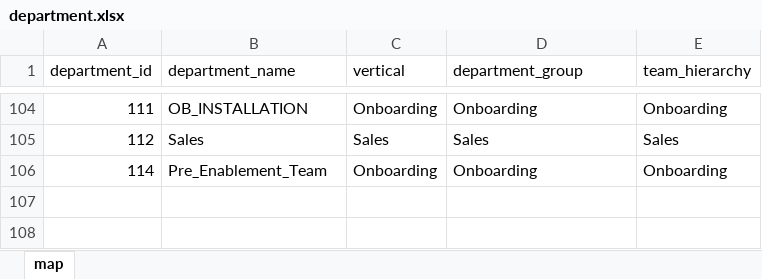
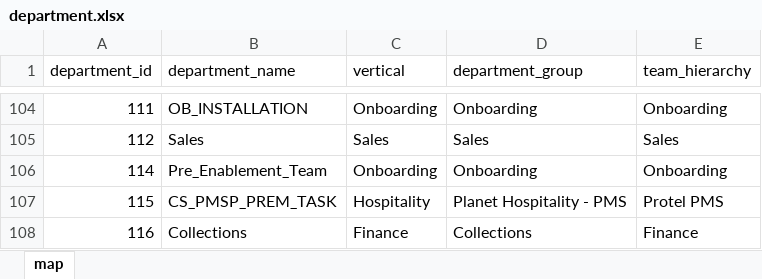
Before and after one commit to anto-rom/Capacity_forecast, an Excel workbook: input_model/department.xlsx, sheet map, drawn as a sheet; only a part is shown, gaps mark what is left out; values as stored, in another font and other column widths than the file's, no borders; table styles not drawn; the diff names each change by its address in the sheet, - before the commit and + after, or states it on an @@ line.

Commit message:
model updated with new version

```diff
--- a/input_model/department.xlsx (sheet map)
+++ b/input_model/department.xlsx (sheet map)
+row 107: 115 | CS_PMSP_PREM_TASK | Hospitality | Planet Hospitality - PMS | Protel PMS
+row 108: 116 | Collections | Finance | Collections | Finance
```
Also changed, not shown: 6 other files.
